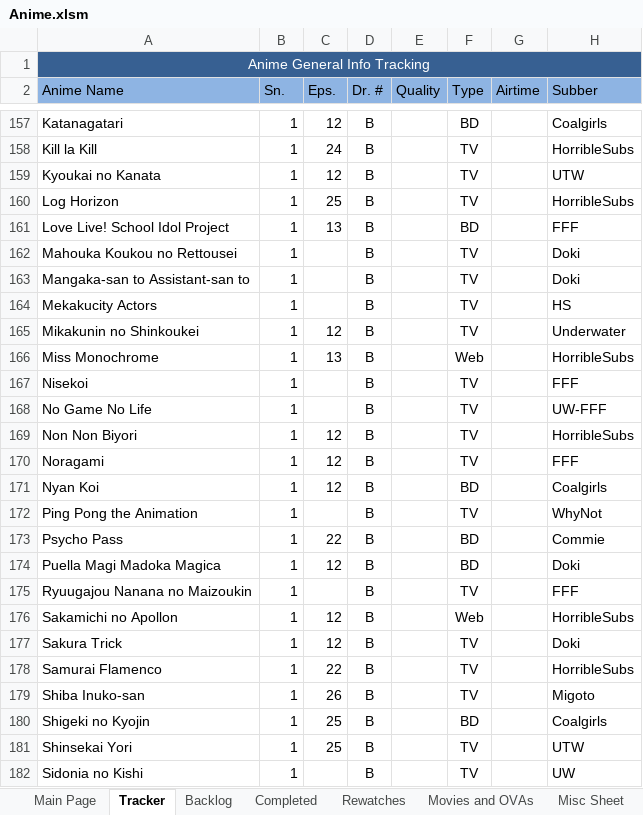
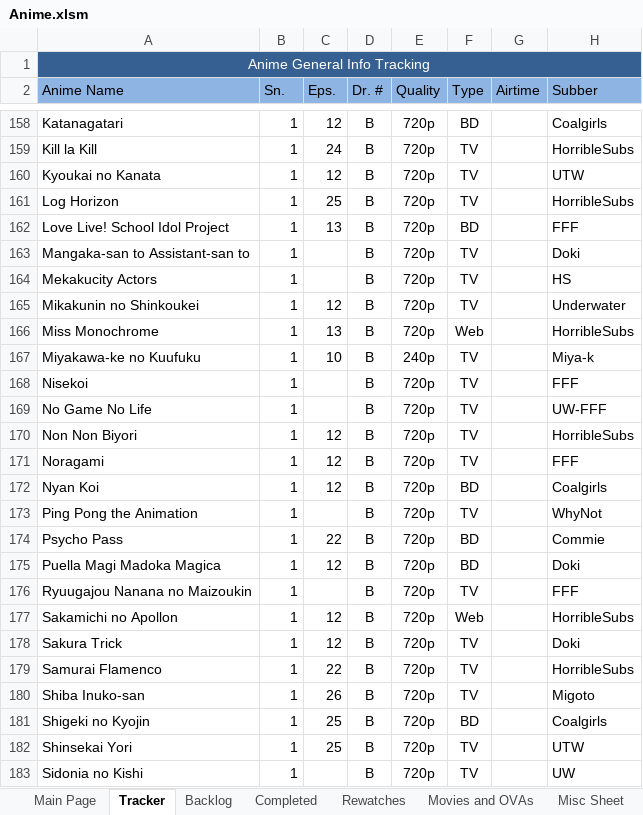
Before and after one commit to Tsukinara/AnimeTracker, an Excel workbook: Anime.xlsm, sheet Tracker, drawn as a sheet; only a part is shown, gaps mark what is left out; values as stored, in another font and other column widths than the file's, no borders; conditional formats and table styles not drawn; removed rows and columns are numbered as before the commit, all else as after; the diff covers the shown part only; the diff names each change by its address in the sheet, - before the commit and + after, or states it on an @@ line.

```diff
--- a/Anime.xlsm (sheet Tracker)
+++ b/Anime.xlsm (sheet Tracker)
-E158:E162 (Quality): (empty)
+E158:E162 (Quality): 720p
-row 162: Mahouka Koukou no Rettousei | 1 |  | B |  | TV |  | Doki
-E163:E166 (Quality): (empty)
+E163:E166 (Quality): 720p
@@ row 71 moved to row 167: Miyakawa-ke no Kuufuku @@
-E168:E183 (Quality): (empty)
+E168:E183 (Quality): 720p
```
Also changed, not shown: 2 added rows, 1 removed row, 2 moved rows, 39 edited cells and cell formats elsewhere in this sheet, charts or pictures.
